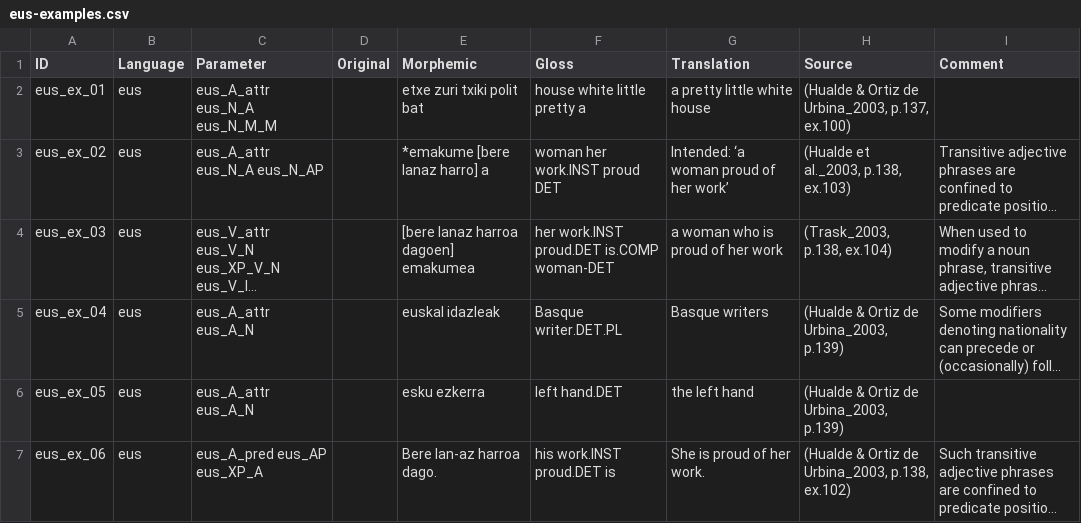
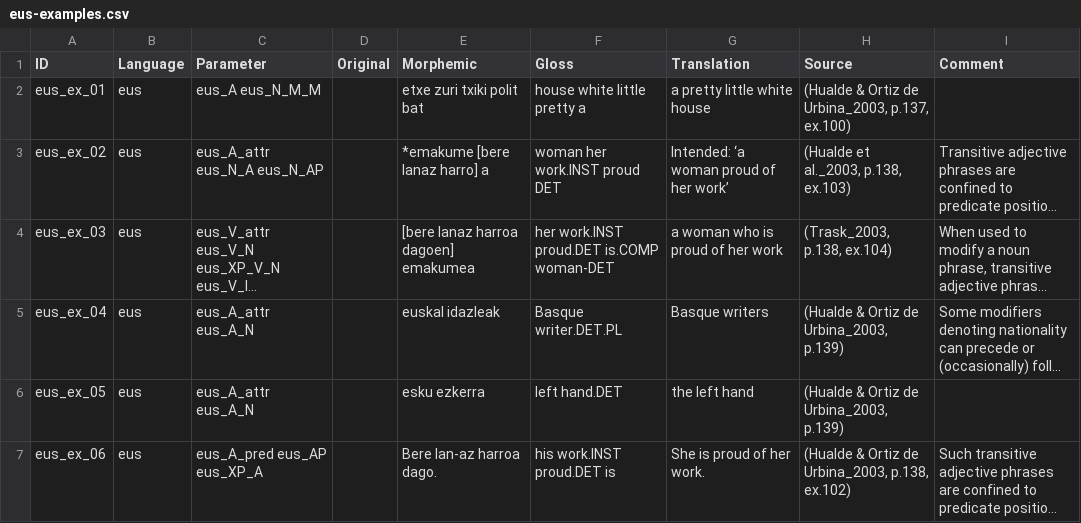
Before and after one commit to lxynk/nmdb-data, a CSV file: raw/eus-examples.csv, drawn as a sheet; only a part is shown; long unchanged cells end in …; the diff names each change by its address in the sheet, - before the commit and + after, or states it on an @@ line.

Commit message:
Update eus-examples.csv

```diff
--- a/raw/eus-examples.csv
+++ b/raw/eus-examples.csv
-C2 (Parameter): eus_A_attr eus_N_A eus_N_M_M
+C2 (Parameter): eus_A eus_N_M_M
```
